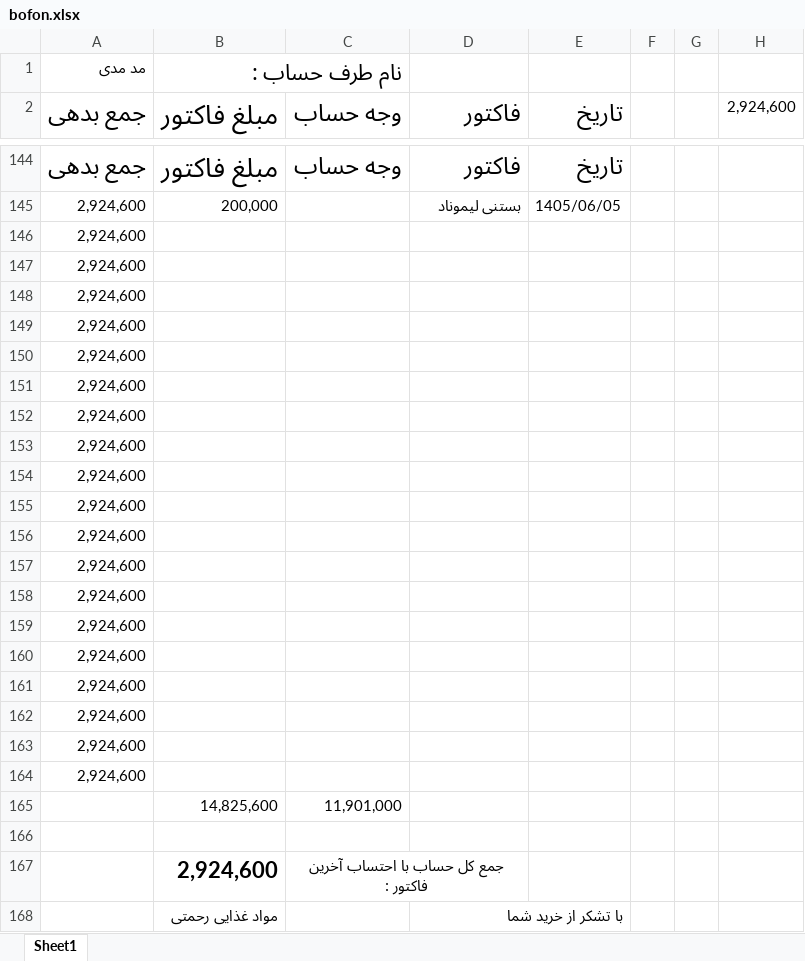
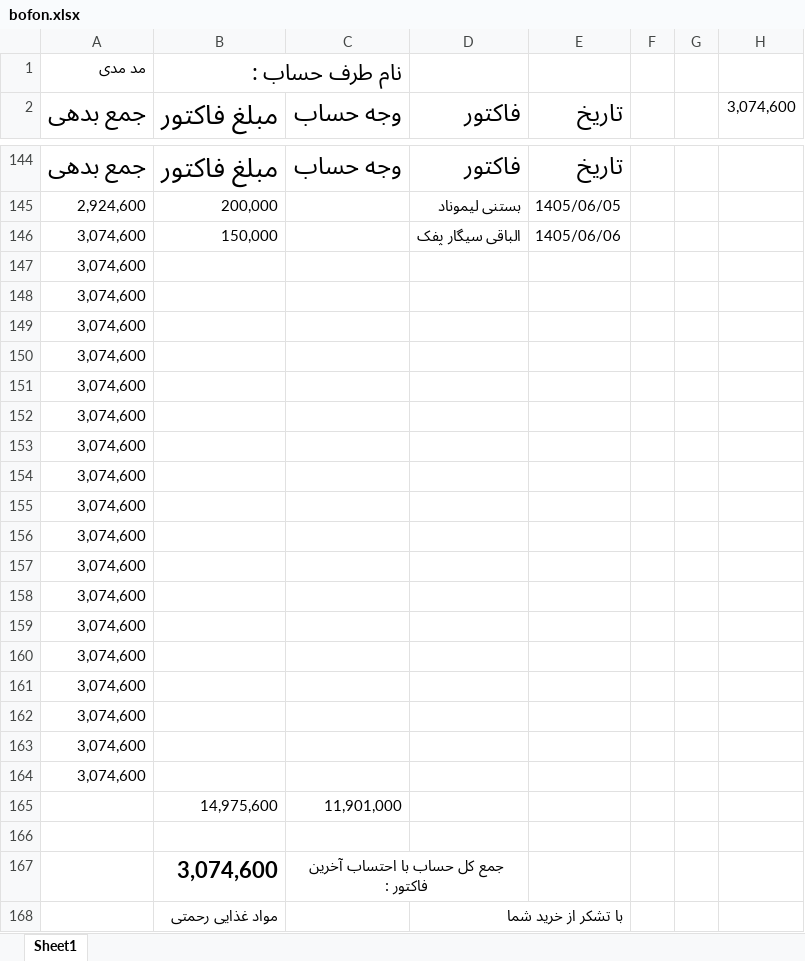
Before and after one commit to Hamidmarket/hesab, an Excel workbook: customers/bofon.xlsx, sheet Sheet1, drawn as a sheet; only a part is shown, gaps mark what is left out; values as stored, in another font and other column widths than the file's, no borders; conditional formats not drawn; removed rows and columns are numbered as before the commit, all else as after; the diff names each change by its address in the sheet, - before the commit and + after, or states it on an @@ line.

```diff
--- a/customers/bofon.xlsx (sheet Sheet1)
+++ b/customers/bofon.xlsx (sheet Sheet1)
-H2: 2,924,600
+H2: 3,074,600
-row 146: 2,924,600
+row 146: 3,074,600 | 150,000 |  | الباقی سیگار پفک | 1405/06/06
-A147:A164 (جمع بدهی): 2,924,600
+A147:A164 (جمع بدهی): 3,074,600
-B165 (مبلغ فاکتور): 14,825,600
+B165 (مبلغ فاکتور): 14,975,600
-B167 (مبلغ فاکتور): 2,924,600
+B167 (مبلغ فاکتور): 3,074,600
```
Also changed, not shown: customers.xlsx, 2 other files.
